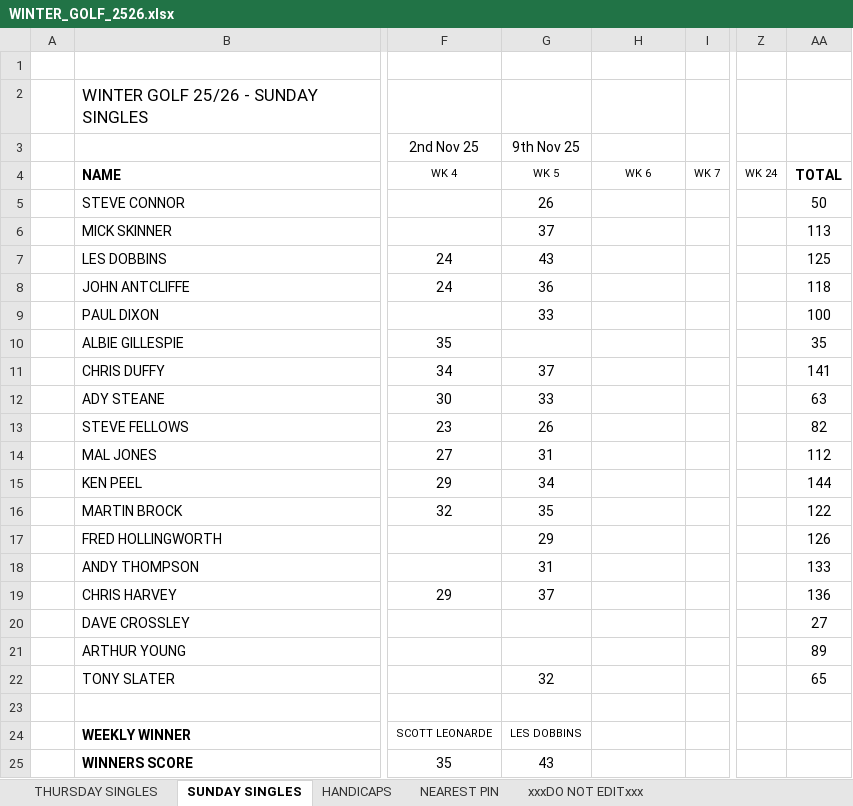
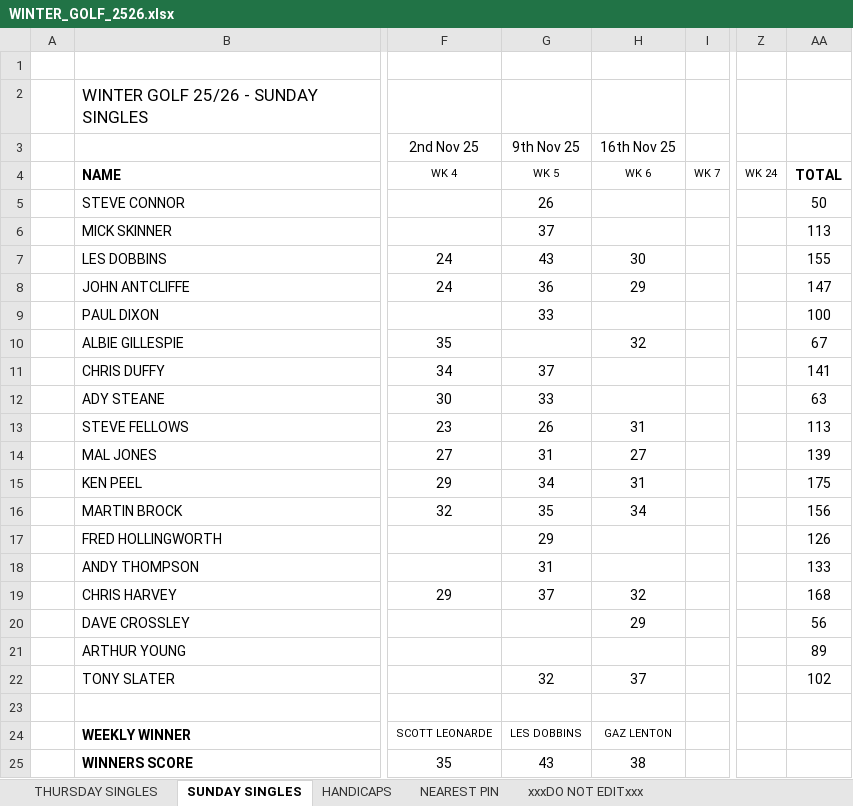
Before and after one commit to stateside2/golf-comp, an Excel workbook: data/WINTER_GOLF_2526.xlsx, sheet SUNDAY SINGLES, drawn as a sheet; only a part is shown, gaps mark what is left out; values as stored, in another font and other column widths than the file's, no borders; charts and pictures not drawn; the diff names each change by its address in the sheet, - before the commit and + after, or states it on an @@ line.

```diff
--- a/data/WINTER_GOLF_2526.xlsx (sheet SUNDAY SINGLES)
+++ b/data/WINTER_GOLF_2526.xlsx (sheet SUNDAY SINGLES)
-H3: (empty)
+H3: 16th Nov 25
-H7 (16th Nov 25): (empty)
+H7 (16th Nov 25): 30
-AA7: 125
+AA7: 155
-H8 (16th Nov 25): (empty)
+H8 (16th Nov 25): 29
-AA8: 118
+AA8: 147
-H10 (16th Nov 25): (empty)
+H10 (16th Nov 25): 32
-AA10: 35
+AA10: 67
-H13 (16th Nov 25): (empty)
+H13 (16th Nov 25): 31
-AA13: 82
+AA13: 113
-H14 (16th Nov 25): (empty)
+H14 (16th Nov 25): 27
-AA14: 112
+AA14: 139
-H15 (16th Nov 25): (empty)
+H15 (16th Nov 25): 31
-AA15: 144
+AA15: 175
-H16 (16th Nov 25): (empty)
+H16 (16th Nov 25): 34
-AA16: 122
+AA16: 156
-H19 (16th Nov 25): (empty)
+H19 (16th Nov 25): 32
-AA19: 136
+AA19: 168
-H20 (16th Nov 25): (empty)
+H20 (16th Nov 25): 29
-AA20: 27
+AA20: 56
-H22 (16th Nov 25): (empty)
+H22 (16th Nov 25): 37
-AA22: 65
+AA22: 102
-H24 (16th Nov 25): (empty)
+H24 (16th Nov 25): GAZ LENTON
-H25 (16th Nov 25): (empty)
+H25 (16th Nov 25): 38
```
Also changed, not shown: sheet THURSDAY SINGLES, sheet HANDICAPS, sheet xxxDO NOT EDITxxx, sheet NEAREST PIN, 1 other file.
